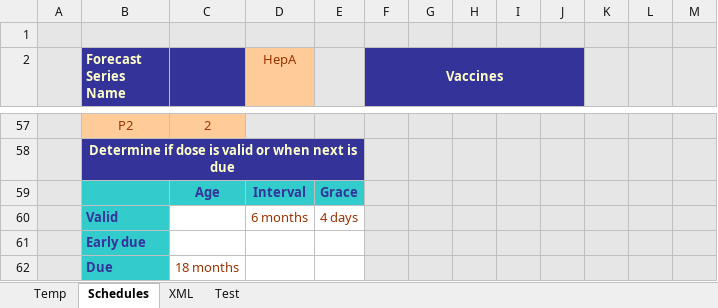
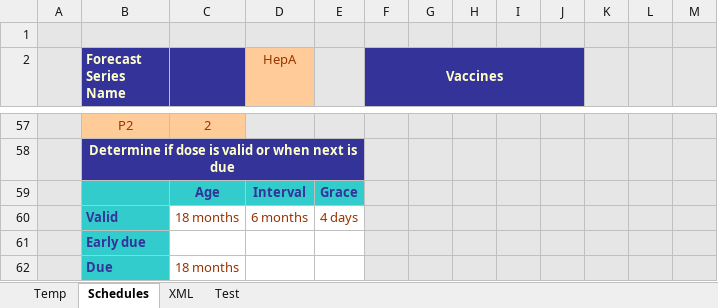
Before and after one commit to immregistries/LoneStarVaccineForecaster, an Excel workbook: src/main/webapp/schedules/HepA.xlsx, sheet Schedules, drawn as a sheet; only a part is shown, gaps mark what is left out; values as stored, in another font and other column widths than the file's, no borders; charts and pictures not drawn; the diff names each change by its address in the sheet, - before the commit and + after, or states it on an @@ line.

```diff
--- a/src/main/webapp/schedules/HepA.xlsx (sheet Schedules)
+++ b/src/main/webapp/schedules/HepA.xlsx (sheet Schedules)
-C60: (empty)
+C60: 18 months
```
Also changed, not shown: sheet XML, 1 other file.
